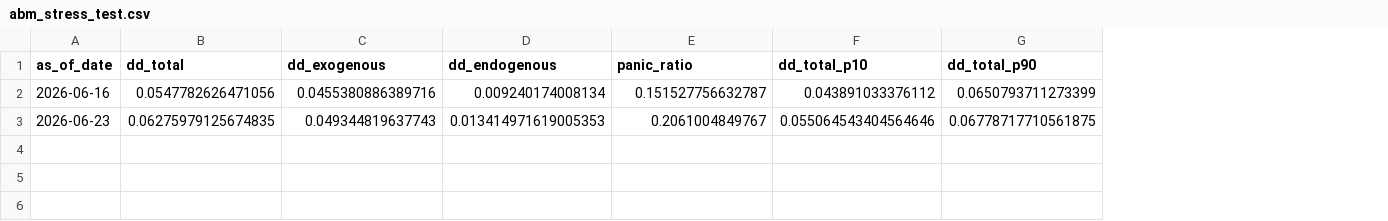
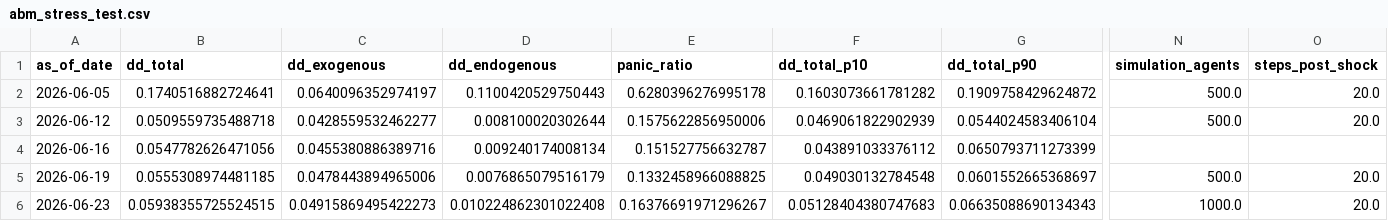
Before and after one commit to cuocsongthinhvuong8868-sketch/onl_quant-platform, a CSV file: data_lake/abm_stress_test.csv, drawn as a sheet; only a part is shown, gaps mark what is left out; addresses are those after the commit; rows hold the shown columns only; the diff covers the shown part only; the diff names each change by its address in the sheet, - before the commit and + after, or states it on an @@ line.

```diff
--- a/data_lake/abm_stress_test.csv
+++ b/data_lake/abm_stress_test.csv
+column N (simulation_agents), row 6: 1000.0
+column O (steps_post_shock), row 6: 20.0
+row 2: 2026-06-05 | 0.1740516882724641 | 0.0640096352974197 | 0.1100420529750443 | 0.6280396276995178 | 0.1603073661781282 | 0.1909758429624872 | 500.0 | 20.0
+row 3: 2026-06-12 | 0.0509559735488718 | 0.0428559532462277 | 0.008100020302644 | 0.1575622856950006 | 0.0469061822902939 | 0.0544024583406104 | 500.0 | 20.0
+row 5: 2026-06-19 | 0.0555308974481185 | 0.0478443894965006 | 0.0076865079516179 | 0.1332458966088825 | 0.049030132784548 | 0.0601552665368697 | 500.0 | 20.0
-B6 (dd_total): 0.06275979125674835
+B6 (dd_total): 0.05938355725524515
-C6 (dd_exogenous): 0.049344819637743
+C6 (dd_exogenous): 0.04915869495422273
-D6 (dd_endogenous): 0.013414971619005353
+D6 (dd_endogenous): 0.010224862301022408
-E6 (panic_ratio): 0.2061004849767
+E6 (panic_ratio): 0.16376691971296267
-F6 (dd_total_p10): 0.055064543404564646
+F6 (dd_total_p10): 0.05128404380747683
-G6 (dd_total_p90): 0.06778717710561875
+G6 (dd_total_p90): 0.06635088690134343
```
Also changed, not shown: 6 edited cells elsewhere in this file, data_lake/abm_alert.csv, data_lake/abm_behavioral_state.csv, 12 other files.
